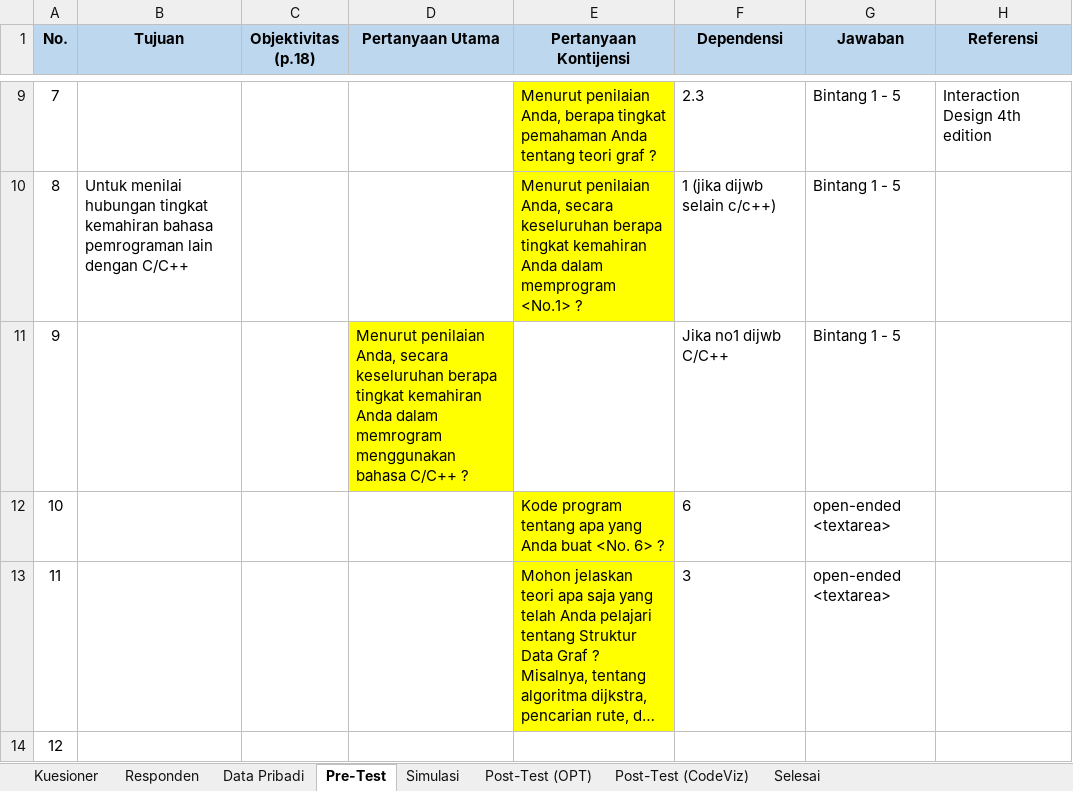
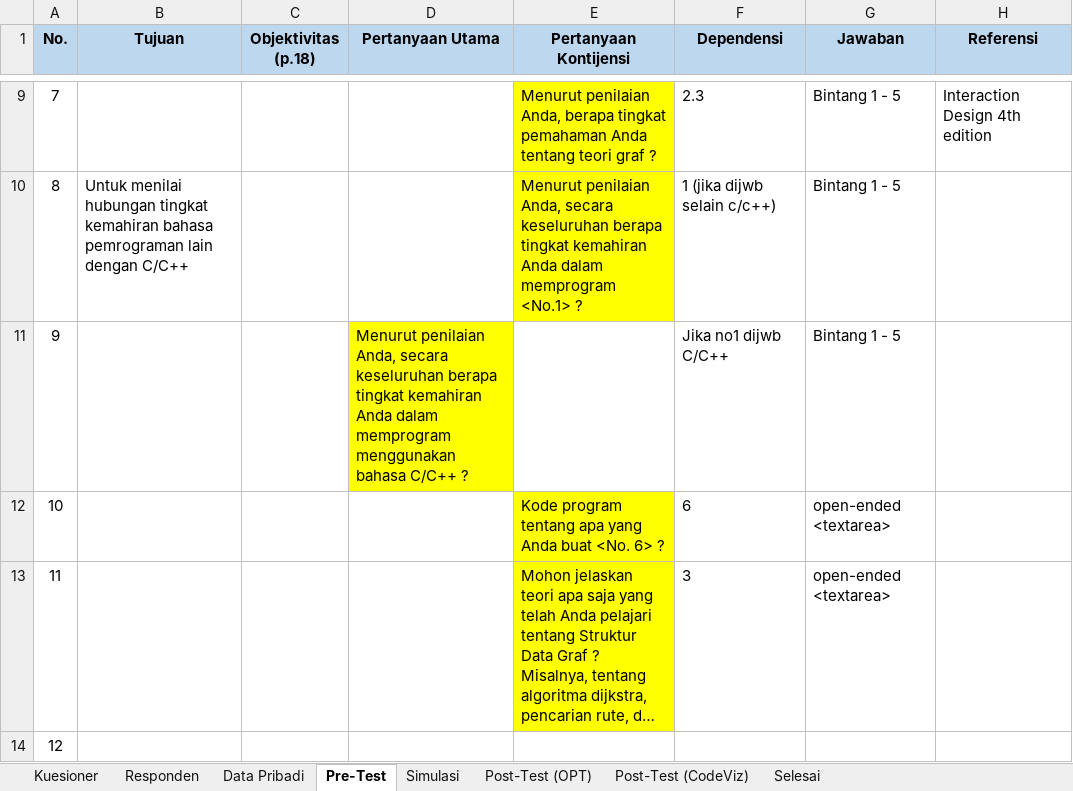
Before and after one commit to hbb-polinema/optplusgraph, an Excel workbook: docs/office_files/Rancangan Kuesioner v1.0.xlsx, sheet Pre-Test, drawn as a sheet; only a part is shown, gaps mark what is left out; long unchanged cells end in …; values as stored, in another font and other column widths than the file's, no borders; charts and pictures not drawn; the diff names each change by its address in the sheet, - before the commit and + after, or states it on an @@ line.

Commit message:
update laporan, kerangka, rancangan kuesioner

```diff
--- a/docs/office_files/Rancangan Kuesioner v1.0.xlsx (sheet Pre-Test)
+++ b/docs/office_files/Rancangan Kuesioner v1.0.xlsx (sheet Pre-Test)
-D11 (Pertanyaan Utama): …Anda dalam memrogram menggunakan bahasa…
+D11 (Pertanyaan Utama): …Anda dalam memprogram menggunakan bahasa…
```
Also changed, not shown: charts or pictures, 2 other files.
